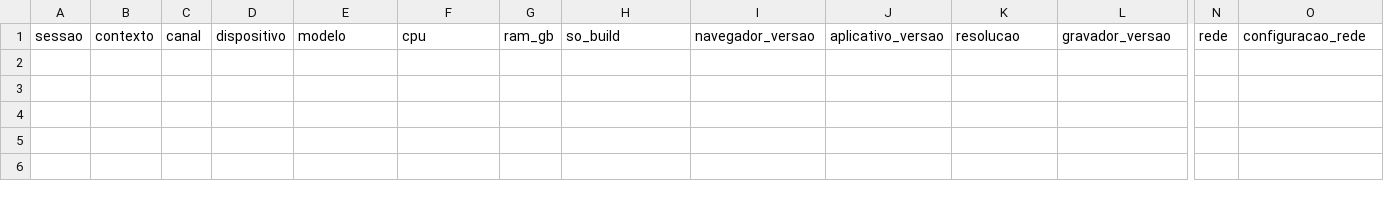
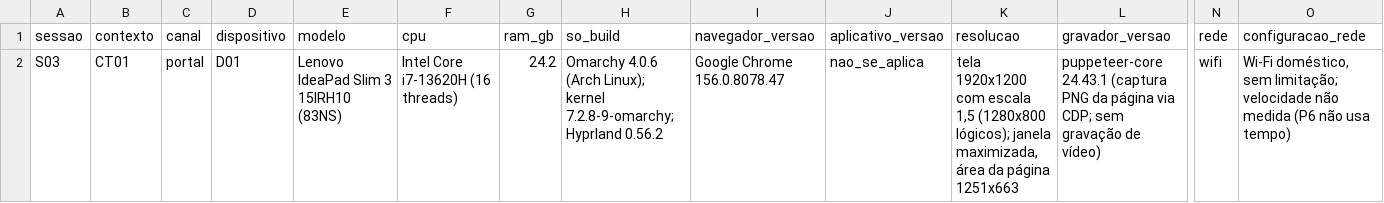
Before and after one commit to FCTE-Qualidade-de-Software-1/2026-2_T02_KATHERINE_JOHNSON, a CSV file: dados/brutos/ambientes.csv, drawn as a sheet; only a part is shown, gaps mark what is left out; rows hold the shown columns only; the diff names each change by its address in the sheet, - before the commit and + after, or states it on an @@ line.

Commit message:
feat(fase4): registra P6 do CT01 na S03
Três tentativas válidas do portal no Chrome (Wi-Fi) chegaram ao
detalhe de V1-I1; cinco execuções com erro do script ficam fora do
cálculo. Inclui registro da sessão, capturas tarjadas, inventário do
ambiente e desvios D001–D004. Conferência independente pendente.

Refs #47

```diff
--- a/dados/brutos/ambientes.csv
+++ b/dados/brutos/ambientes.csv
+row 2: S03 | CT01 | portal | D01 | Lenovo IdeaPad Slim 3 15IRH10 (83NS) | Intel Core i7-13620H (16 threads) | 24.2 | Omarchy 4.0.6 (Arch Linux); kernel 7.2.8-9-omarchy; Hyprland 0.56.2 | Google Chrome 156.0.8078.47 | nao_se_aplica | tela 1920x1200 com escala 1,5 (1280x800 lógicos); janela maximizada, área da página 1251x663 | puppeteer-core 24.43.1 (captura PNG da página via CDP; sem gravação de vídeo) | wifi | Wi-Fi doméstico, sem limitação; velocidade não medida (P6 não usa tempo)
```
Also changed, not shown: 6 other files.
